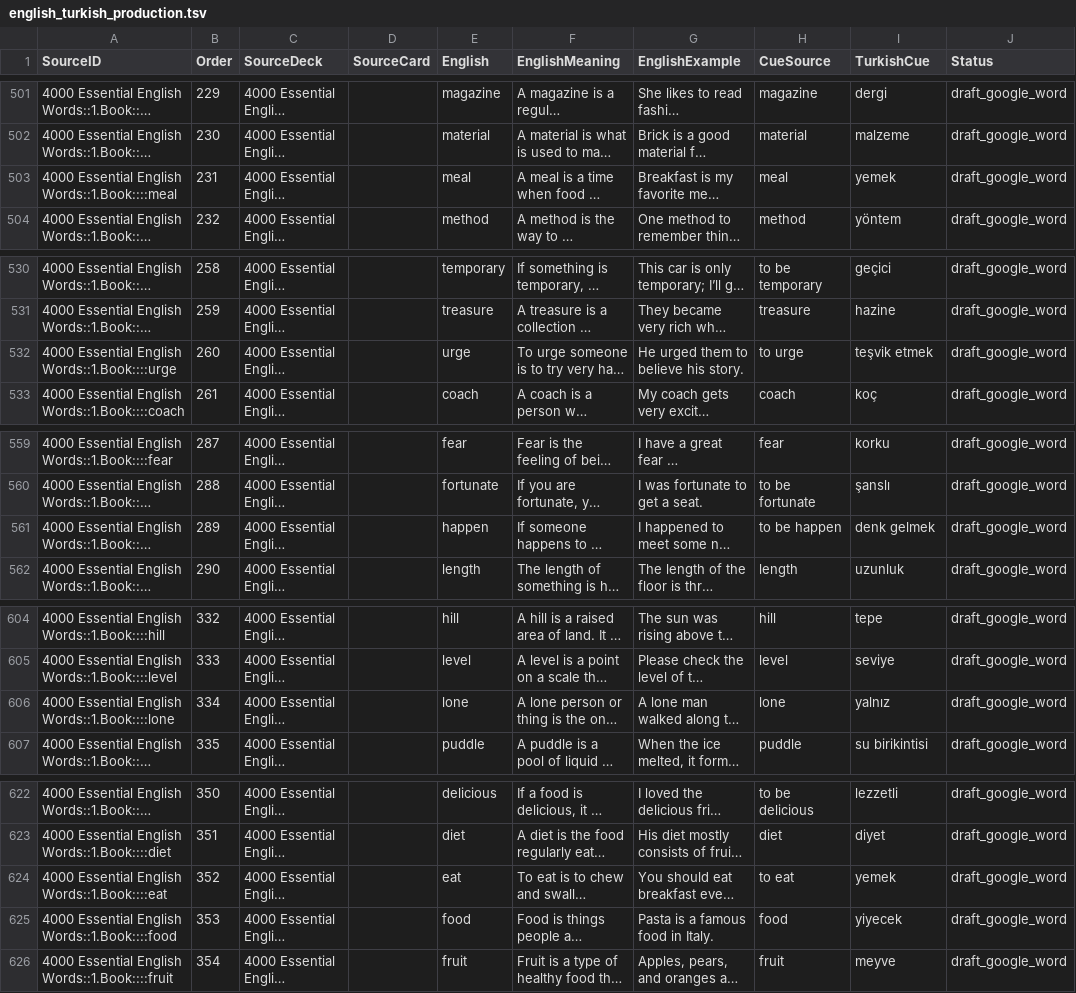
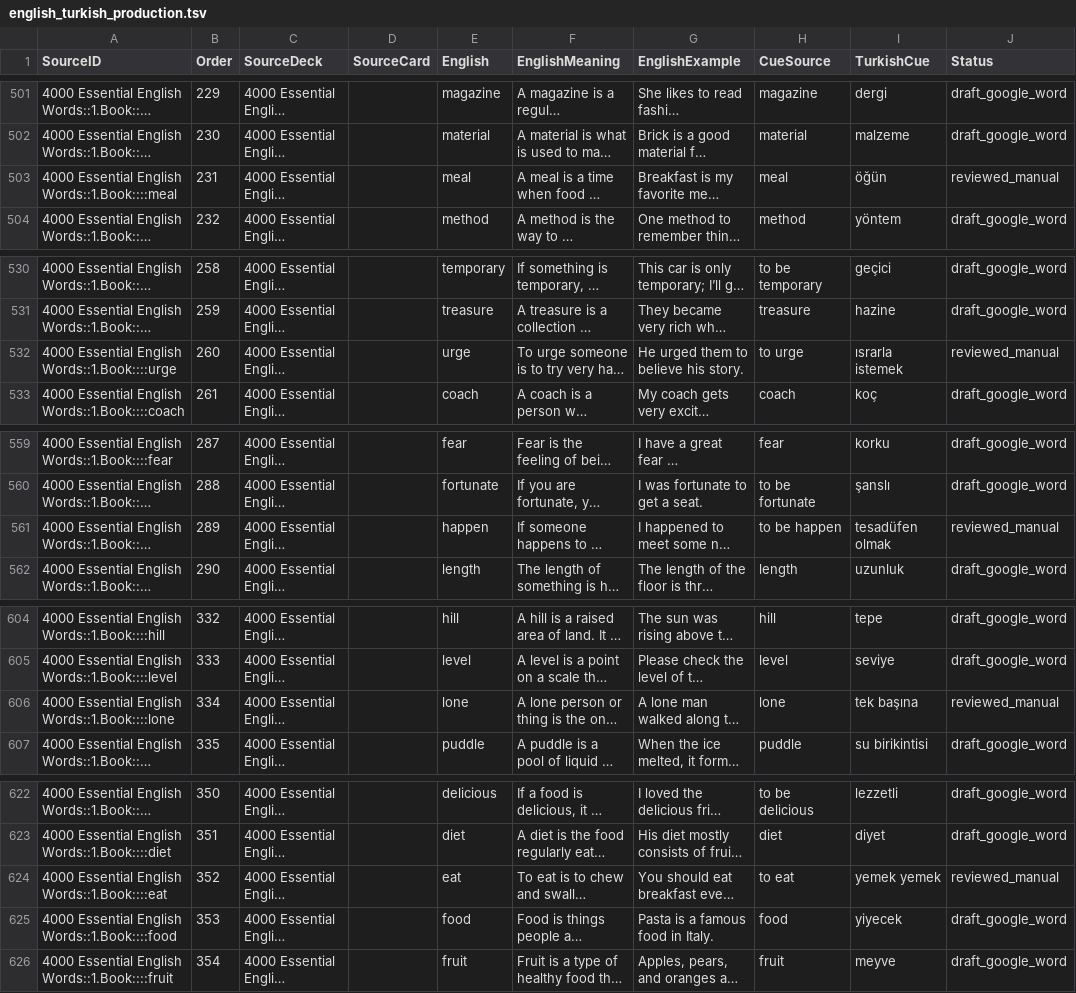
Before and after one commit to PlaneInABottle/ankiDecks, a TSV file: generated/english_4000/english_turkish_production.tsv, drawn as a sheet; only a part is shown, gaps mark what is left out; long unchanged cells end in …; the diff covers the shown part only; the diff names each change by its address in the sheet, - before the commit and + after, or states it on an @@ line.

```diff
--- a/generated/english_4000/english_turkish_production.tsv
+++ b/generated/english_4000/english_turkish_production.tsv
-I503 (TurkishCue): yemek
+I503 (TurkishCue): öğün
-J503 (Status): draft_google_word
+J503 (Status): reviewed_manual
-I532 (TurkishCue): teşvik etmek
+I532 (TurkishCue): ısrarla istemek
-J532 (Status): draft_google_word
+J532 (Status): reviewed_manual
-I561 (TurkishCue): denk gelmek
+I561 (TurkishCue): tesadüfen olmak
-J561 (Status): draft_google_word
+J561 (Status): reviewed_manual
-I606 (TurkishCue): yalnız
+I606 (TurkishCue): tek başına
-J606 (Status): draft_google_word
+J606 (Status): reviewed_manual
-I624 (TurkishCue): yemek
+I624 (TurkishCue): yemek yemek
-J624 (Status): draft_google_word
+J624 (Status): reviewed_manual
```
Also changed, not shown: 30 edited cells elsewhere in this file, 5 other files.
